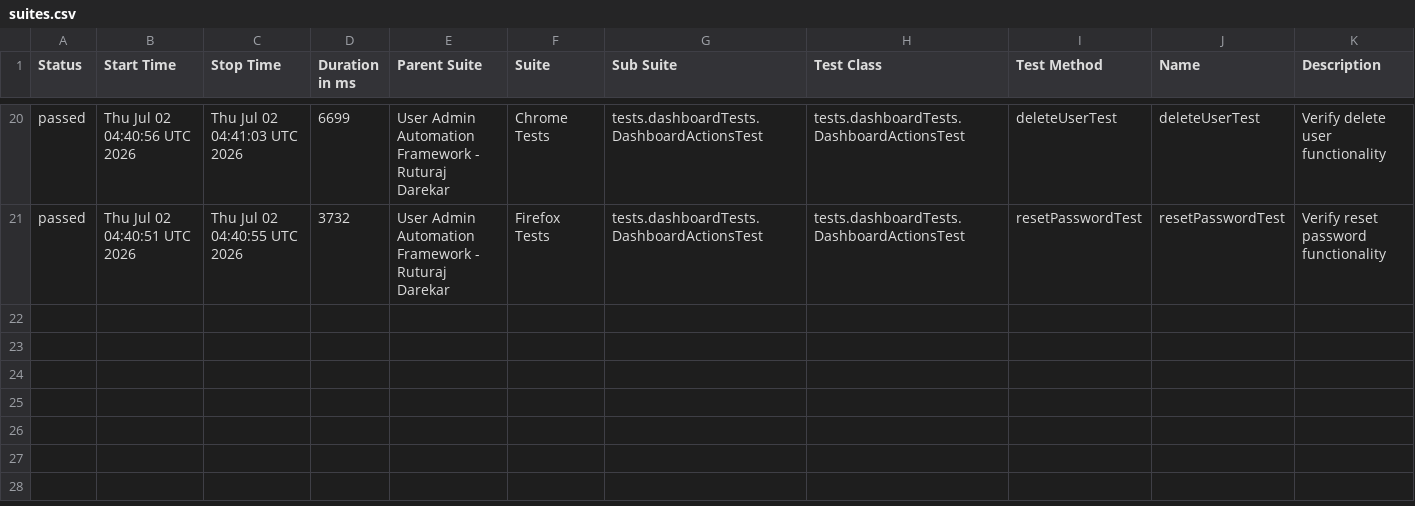
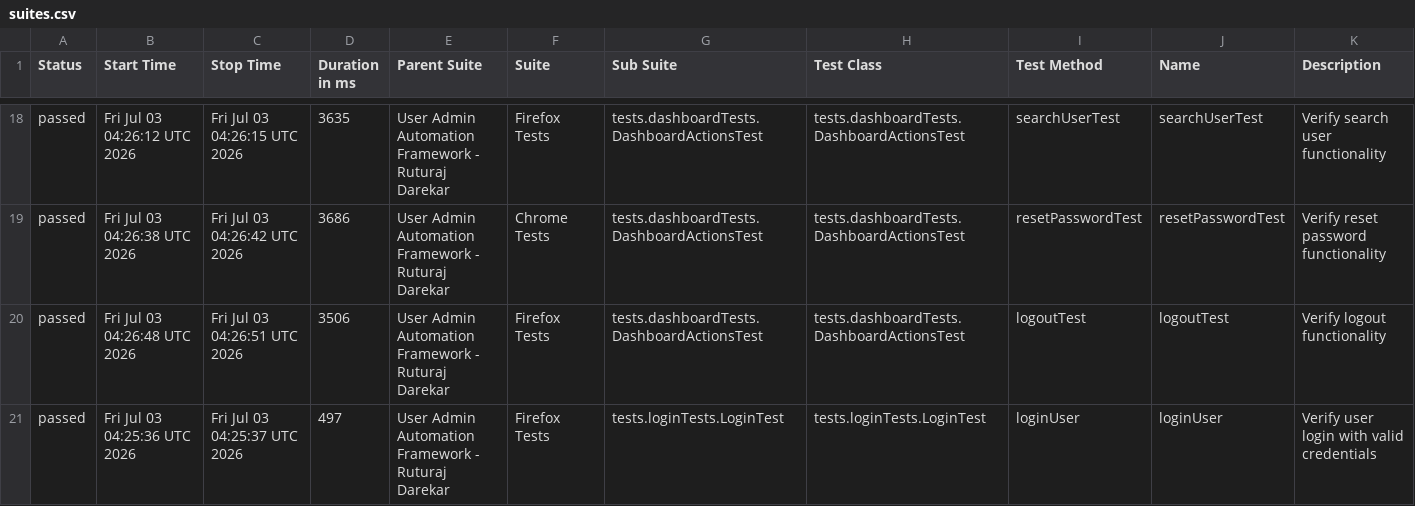
Before and after one commit to Ruturaj0861/user-admin-automation, a CSV file: data/suites.csv, drawn as a sheet; only a part is shown, gaps mark what is left out; the diff covers the shown part only.

```diff
--- a/data/suites.csv
+++ b/data/suites.csv
@@ -20,2 +18,4 @@
-"passed","Thu Jul 02 04:40:56 UTC 2026","Thu Jul 02 04:41:03 UTC 2026","6699","User Admin Automation Framework - Ruturaj Darekar","Chrome Tests","tests.dashboardTests.DashboardActionsTest","tests.dashboardTests.DashboardActionsTest","deleteUserTest","deleteUserTest","Verify delete user functionality"
-"passed","Thu Jul 02 04:40:51 UTC 2026","Thu Jul 02 04:40:55 UTC 2026","3732","User Admin Automation Framework - Ruturaj Darekar","Firefox Tests","tests.dashboardTests.DashboardActionsTest","tests.dashboardTests.DashboardActionsTest","resetPasswordTest","resetPasswordTest","Verify reset password functionality"
+"passed","Fri Jul 03 04:26:12 UTC 2026","Fri Jul 03 04:26:15 UTC 2026","3635","User Admin Automation Framework - Ruturaj Darekar","Firefox Tests","tests.dashboardTests.DashboardActionsTest","tests.dashboardTests.DashboardActionsTest","searchUserTest","searchUserTest","Verify search user functionality"
+"passed","Fri Jul 03 04:26:38 UTC 2026","Fri Jul 03 04:26:42 UTC 2026","3686","User Admin Automation Framework - Ruturaj Darekar","Chrome Tests","tests.dashboardTests.DashboardActionsTest","tests.dashboardTests.DashboardActionsTest","resetPasswordTest","resetPasswordTest","Verify reset password functionality"
+"passed","Fri Jul 03 04:26:48 UTC 2026","Fri Jul 03 04:26:51 UTC 2026","3506","User Admin Automation Framework - Ruturaj Darekar","Firefox Tests","tests.dashboardTests.DashboardActionsTest","tests.dashboardTests.DashboardActionsTest","logoutTest","logoutTest","Verify logout functionality"
+"passed","Fri Jul 03 04:25:36 UTC 2026","Fri Jul 03 04:25:37 UTC 2026","497","User Admin Automation Framework - Ruturaj Darekar","Firefox Tests","tests.loginTests.LoginTest","tests.loginTests.LoginTest","loginUser","loginUser","Verify user login with valid credentials"
```
Also changed, not shown: 4 added rows, 6 removed rows and 47 edited cells elsewhere in this file, data/behaviors.csv, 54 other files.
